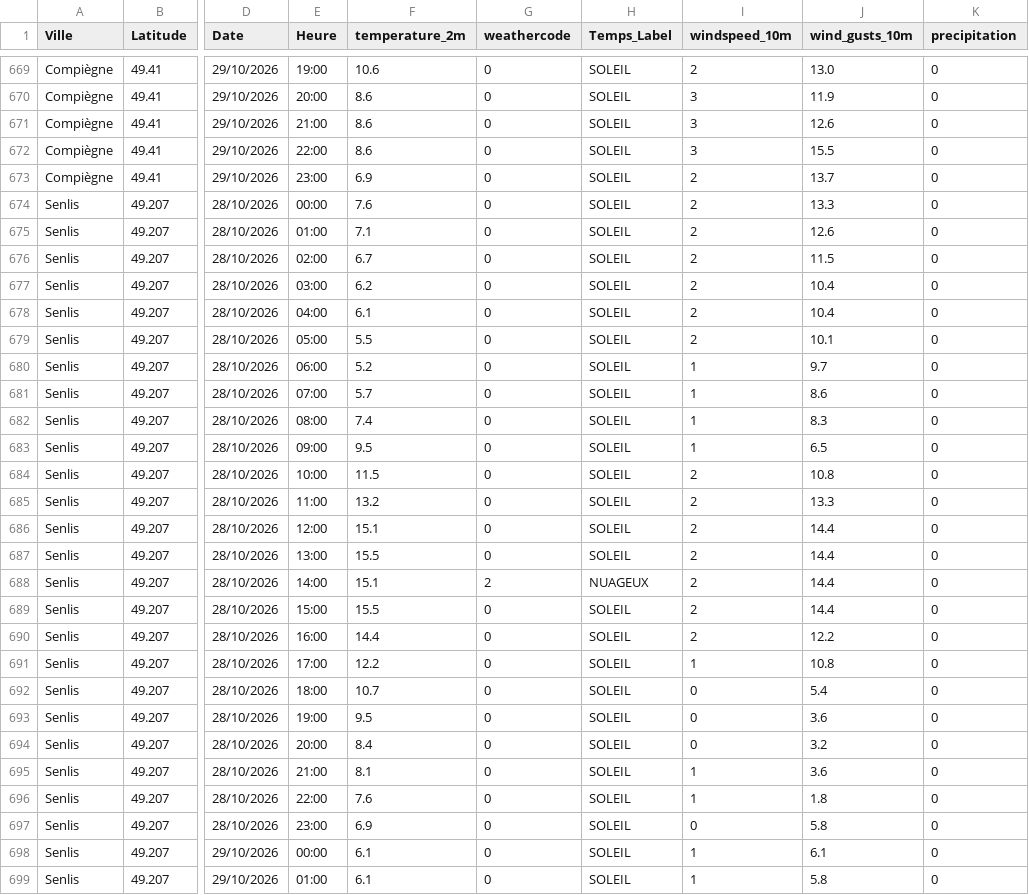
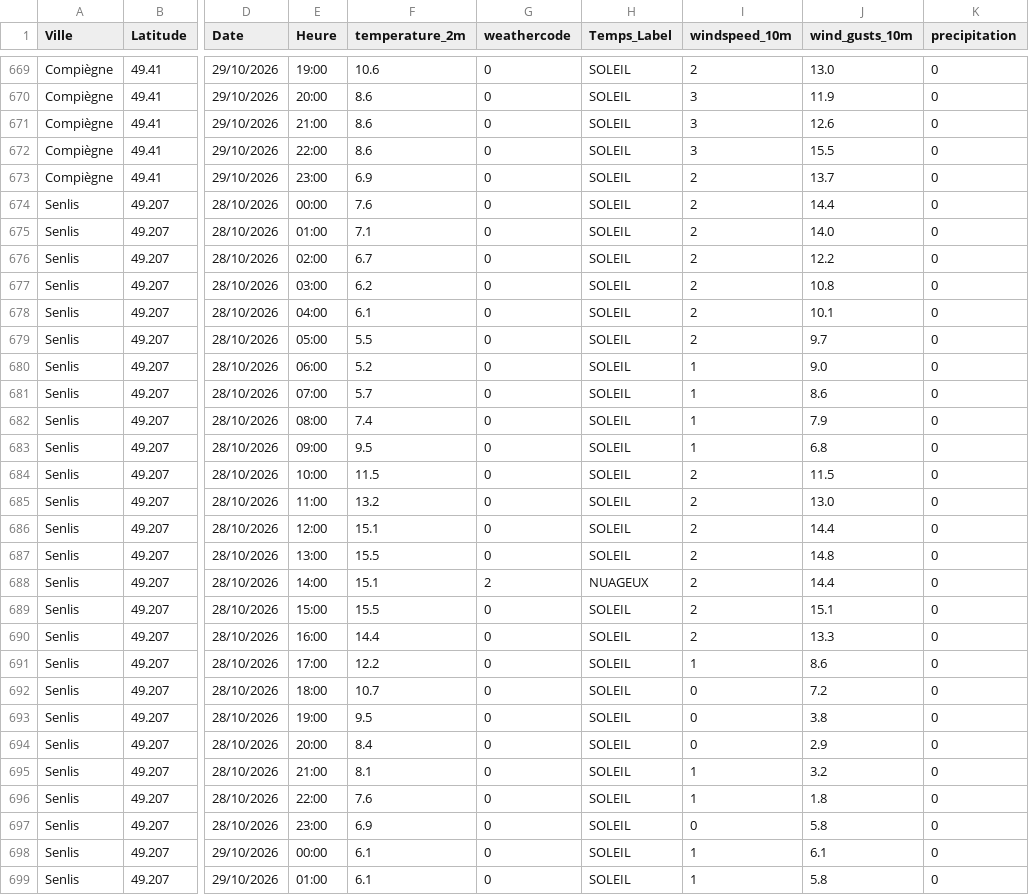
Before and after one commit to sys-auto928178/meteo-kappa, a CSV file: cartes_alertes/meteofrance_hourly_forecast_hdf.csv, drawn as a sheet; only a part is shown, gaps mark what is left out; the diff covers the shown part only; the diff names each change by its address in the sheet, - before the commit and + after, or states it on an @@ line.

```diff
--- a/cartes_alertes/meteofrance_hourly_forecast_hdf.csv
+++ b/cartes_alertes/meteofrance_hourly_forecast_hdf.csv
-J674 (wind_gusts_10m): 13.3
+J674 (wind_gusts_10m): 14.4
-J675 (wind_gusts_10m): 12.6
+J675 (wind_gusts_10m): 14.0
-J676 (wind_gusts_10m): 11.5
+J676 (wind_gusts_10m): 12.2
-J677 (wind_gusts_10m): 10.4
+J677 (wind_gusts_10m): 10.8
-J678 (wind_gusts_10m): 10.4
+J678 (wind_gusts_10m): 10.1
-J679 (wind_gusts_10m): 10.1
+J679 (wind_gusts_10m): 9.7
-J680 (wind_gusts_10m): 9.7
+J680 (wind_gusts_10m): 9.0
-J682 (wind_gusts_10m): 8.3
+J682 (wind_gusts_10m): 7.9
-J683 (wind_gusts_10m): 6.5
+J683 (wind_gusts_10m): 6.8
-J684 (wind_gusts_10m): 10.8
+J684 (wind_gusts_10m): 11.5
-J685 (wind_gusts_10m): 13.3
+J685 (wind_gusts_10m): 13.0
-J687 (wind_gusts_10m): 14.4
+J687 (wind_gusts_10m): 14.8
-J689 (wind_gusts_10m): 14.4
+J689 (wind_gusts_10m): 15.1
-J690 (wind_gusts_10m): 12.2
+J690 (wind_gusts_10m): 13.3
-J691 (wind_gusts_10m): 10.8
+J691 (wind_gusts_10m): 8.6
-J692 (wind_gusts_10m): 5.4
+J692 (wind_gusts_10m): 7.2
-J693 (wind_gusts_10m): 3.6
+J693 (wind_gusts_10m): 3.8
-J694 (wind_gusts_10m): 3.2
+J694 (wind_gusts_10m): 2.9
-J695 (wind_gusts_10m): 3.6
+J695 (wind_gusts_10m): 3.2
```
Also changed, not shown: 142 edited cells elsewhere in this file, cartes_alertes/meteofrance_hourly_forecast.csv, cartes_alertes/meteofrance_hourly_forecast_naq.csv, 6 other files.
